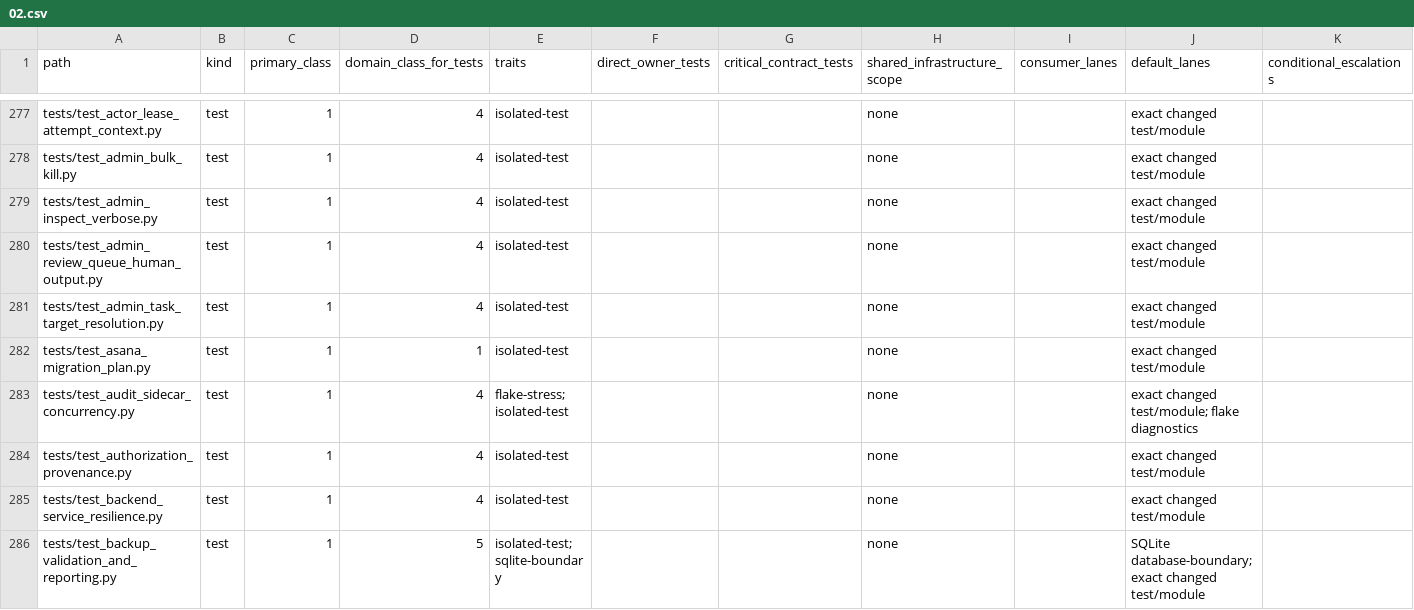
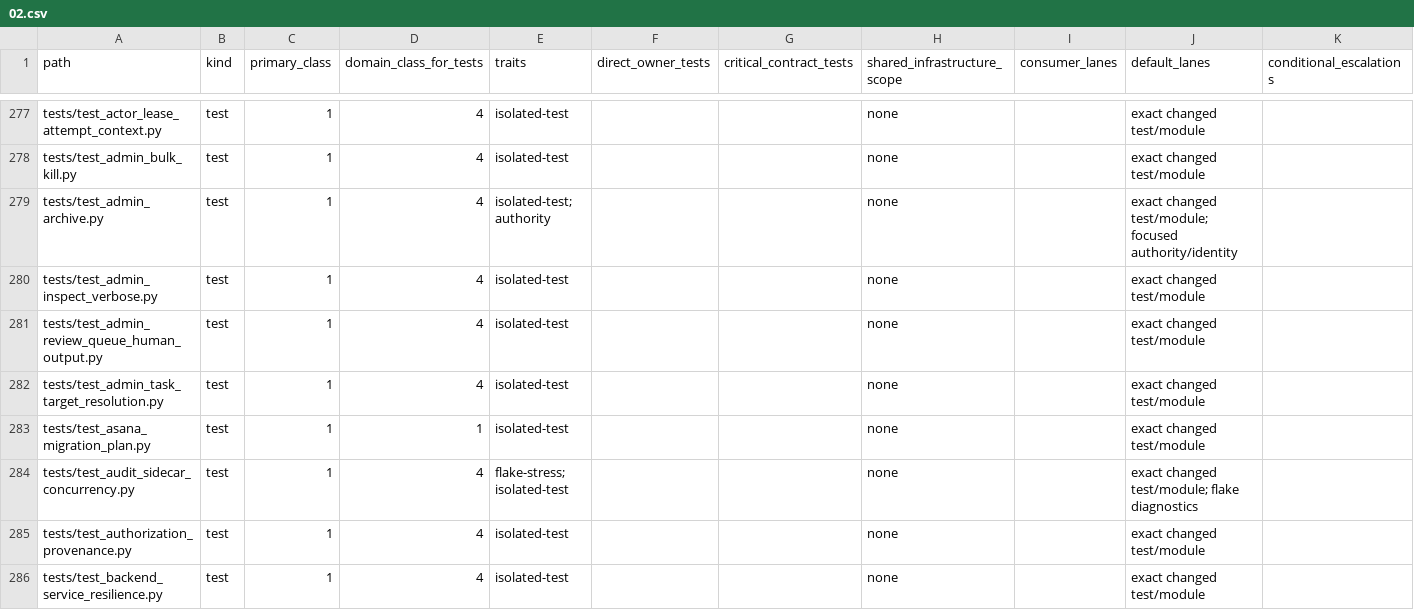
Before and after one commit to marcogallotta/ai-tools, a CSV file: dish/test_selection/ownership/02.csv, drawn as a sheet; only a part is shown, gaps mark what is left out; the shorter side is filled out with more unchanged rows; rows hold the shown columns only; the diff names each change by its address in the sheet, - before the commit and + after, or states it on an @@ line.

Commit message:
Add dish-admin archive command

```diff
--- a/dish/test_selection/ownership/02.csv
+++ b/dish/test_selection/ownership/02.csv
+row 279: tests/test_admin_archive.py | test | 1 | 4 | isolated-test; authority |  |  | none |  | exact changed test/module; focused authority/identity
```
Also changed, not shown: 18 other files.
